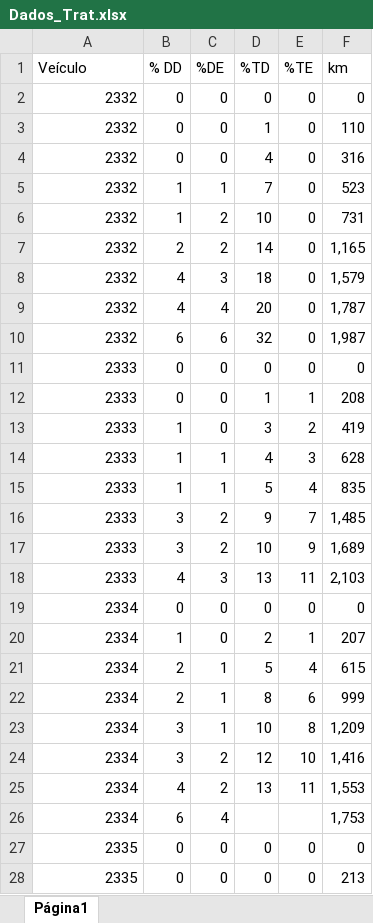
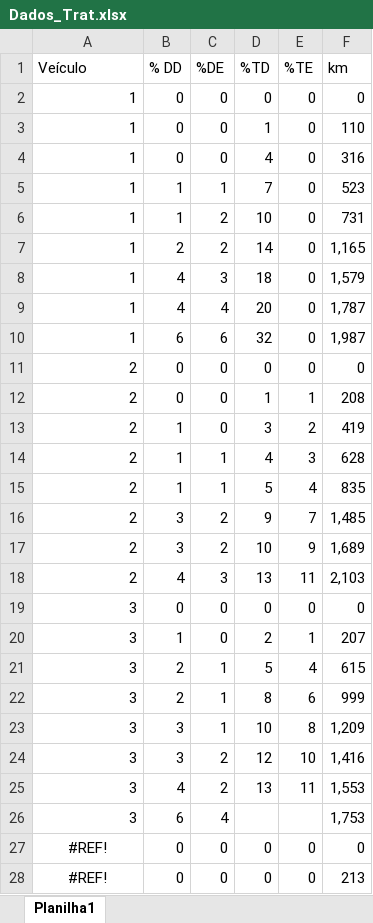
Before and after one commit to AntonioMatheus08/Projeto_cd, an Excel workbook: Dados_Trat.xlsx, sheet Planilha1, drawn as a sheet; only a part is shown; values as stored, in another font and other column widths than the file's, no borders; charts and pictures and table styles not drawn; the diff covers the shown part only; the diff names each change by its address in the sheet, - before the commit and + after, or states it on an @@ line.

Commit message:
Add files via upload

```diff
--- a/Dados_Trat.xlsx (sheet Planilha1)
+++ b/Dados_Trat.xlsx (sheet Planilha1)
-sheet tab: Página1
+sheet tab: Planilha1
-A2:A10 (Veículo): 2332
+A2:A10 (Veículo): 1
-A11:A18 (Veículo): 2333
+A11:A18 (Veículo): 2
-A19:A26 (Veículo): 2334
+A19:A26 (Veículo): 3
-A27:A28 (Veículo): 2335
+A27:A28 (Veículo): #REF!
-A27:A28 alignment: right
+A27:A28 alignment: center
```
Also changed, not shown: 133 edited cells and cell formats elsewhere in this sheet, charts or pictures.
